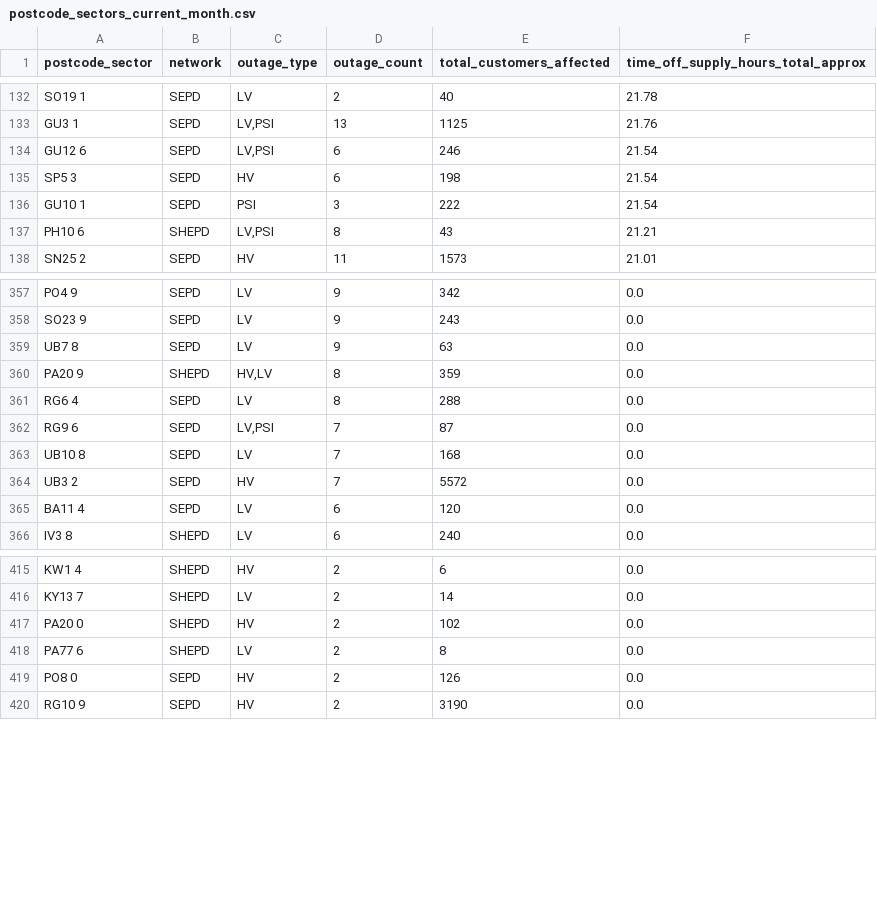
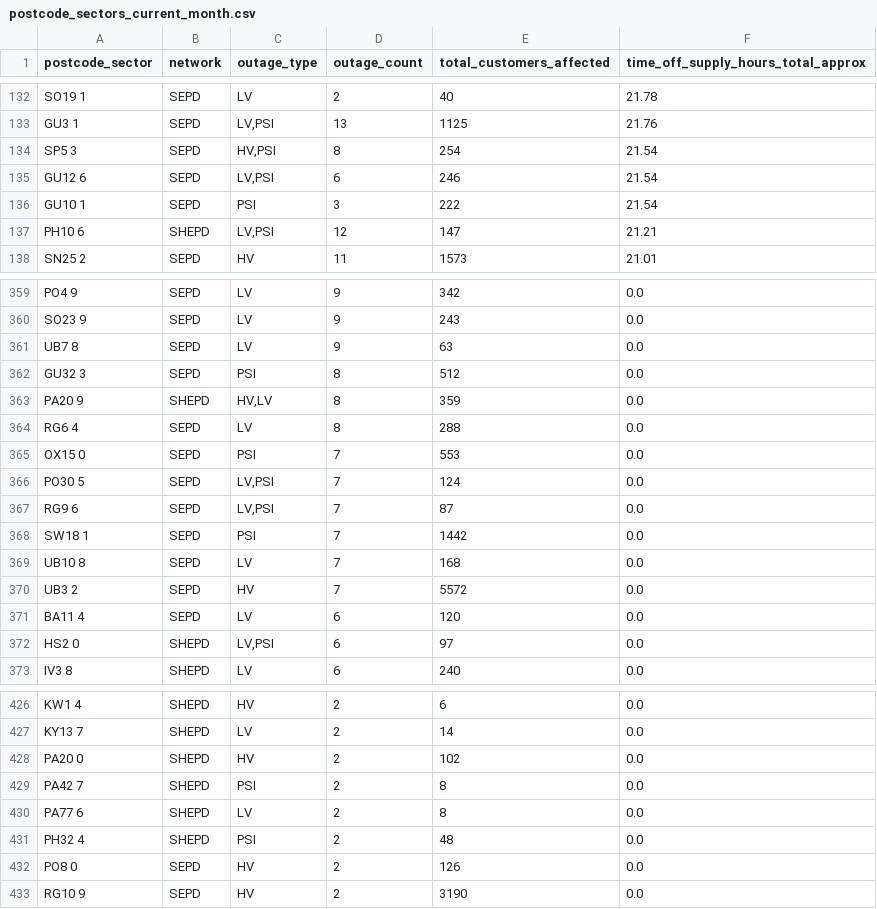
Before and after one commit to hatch-sse/powercuts-mvp, a CSV file: data/exports/sectors/postcode_sectors_current_month.csv, drawn as a sheet; only a part is shown, gaps mark what is left out; the diff covers the shown part only.

```diff
--- a/data/exports/sectors/postcode_sectors_current_month.csv
+++ b/data/exports/sectors/postcode_sectors_current_month.csv
@@ -133,6 +133,6 @@ SO19 1,SEPD,LV,2,40,21.78
 GU3 1,SEPD,"LV,PSI",13,1125,21.76
+SP5 3,SEPD,"HV,PSI",8,254,21.54
 GU12 6,SEPD,"LV,PSI",6,246,21.54
-SP5 3,SEPD,HV,6,198,21.54
 GU10 1,SEPD,PSI,3,222,21.54
-PH10 6,SHEPD,"LV,PSI",8,43,21.21
+PH10 6,SHEPD,"LV,PSI",12,147,21.21
 SN25 2,SEPD,HV,11,1573,21.01
@@ -359,5 +361,9 @@ SO23 9,SEPD,LV,9,243,0.0
 UB7 8,SEPD,LV,9,63,0.0
+GU32 3,SEPD,PSI,8,512,0.0
 PA20 9,SHEPD,"HV,LV",8,359,0.0
 RG6 4,SEPD,LV,8,288,0.0
+OX15 0,SEPD,PSI,7,553,0.0
+PO30 5,SEPD,"LV,PSI",7,124,0.0
 RG9 6,SEPD,"LV,PSI",7,87,0.0
+SW18 1,SEPD,PSI,7,1442,0.0
 UB10 8,SEPD,LV,7,168,0.0
@@ -365,2 +371,3 @@ UB3 2,SEPD,HV,7,5572,0.0
 BA11 4,SEPD,LV,6,120,0.0
+HS2 0,SHEPD,"LV,PSI",6,97,0.0
 IV3 8,SHEPD,LV,6,240,0.0
@@ -417,3 +428,5 @@ KY13 7,SHEPD,LV,2,14,0.0
 PA20 0,SHEPD,HV,2,102,0.0
+PA42 7,SHEPD,PSI,2,8,0.0
 PA77 6,SHEPD,LV,2,8,0.0
+PH32 4,SHEPD,PSI,2,48,0.0
 PO8 0,SEPD,HV,2,126,0.0
```
Also changed, not shown: 13 added rows, 5 removed rows and 28 edited cells elsewhere in this file, data/exports/postcodes_only_latest_7d.csv, data/exports/sectors/postcode_sectors_2026-05.csv, 10 other files.
